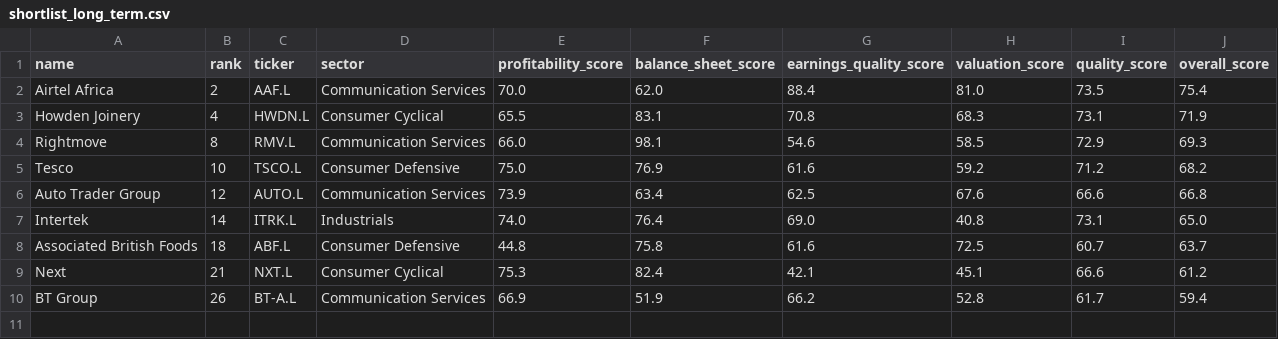
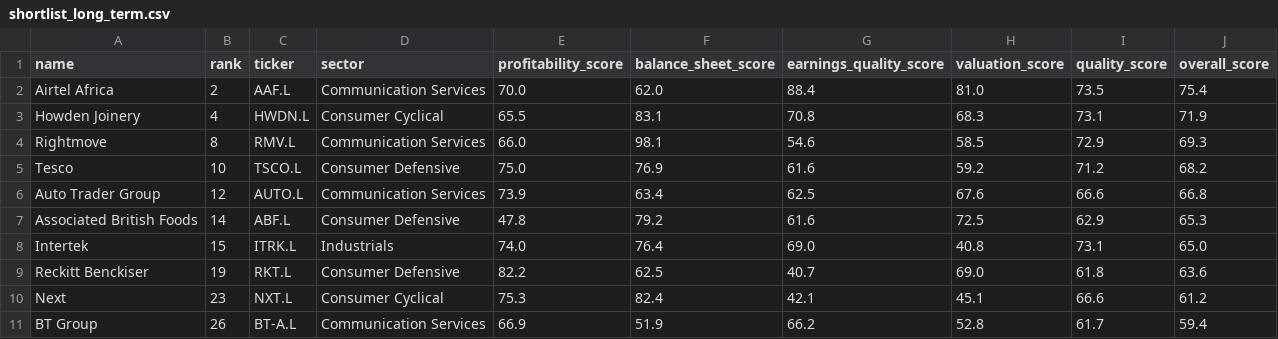
Before and after one commit to jathnagulan-cmd/ftse-quality-scorecard, a CSV file: outputs/shortlist_long_term.csv, drawn as a sheet.

```diff
--- a/outputs/shortlist_long_term.csv
+++ b/outputs/shortlist_long_term.csv
@@ -6,5 +6,6 @@ Tesco,10,TSCO.L,Consumer Defensive,75.0,76.9,61.6,59.2,71.2,68.2
 Auto Trader Group,12,AUTO.L,Communication Services,73.9,63.4,62.5,67.6,66.6,66.8
-Intertek,14,ITRK.L,Industrials,74.0,76.4,69.0,40.8,73.1,65.0
-Associated British Foods,18,ABF.L,Consumer Defensive,44.8,75.8,61.6,72.5,60.7,63.7
-Next,21,NXT.L,Consumer Cyclical,75.3,82.4,42.1,45.1,66.6,61.2
+Associated British Foods,14,ABF.L,Consumer Defensive,47.8,79.2,61.6,72.5,62.9,65.3
+Intertek,15,ITRK.L,Industrials,74.0,76.4,69.0,40.8,73.1,65.0
+Reckitt Benckiser,19,RKT.L,Consumer Defensive,82.2,62.5,40.7,69.0,61.8,63.6
+Next,23,NXT.L,Consumer Cyclical,75.3,82.4,42.1,45.1,66.6,61.2
 BT Group,26,BT-A.L,Communication Services,66.9,51.9,66.2,52.8,61.7,59.4
```
Also changed, not shown: outputs/backtest.csv, outputs/backtest_two_year.csv, 9 other files.
